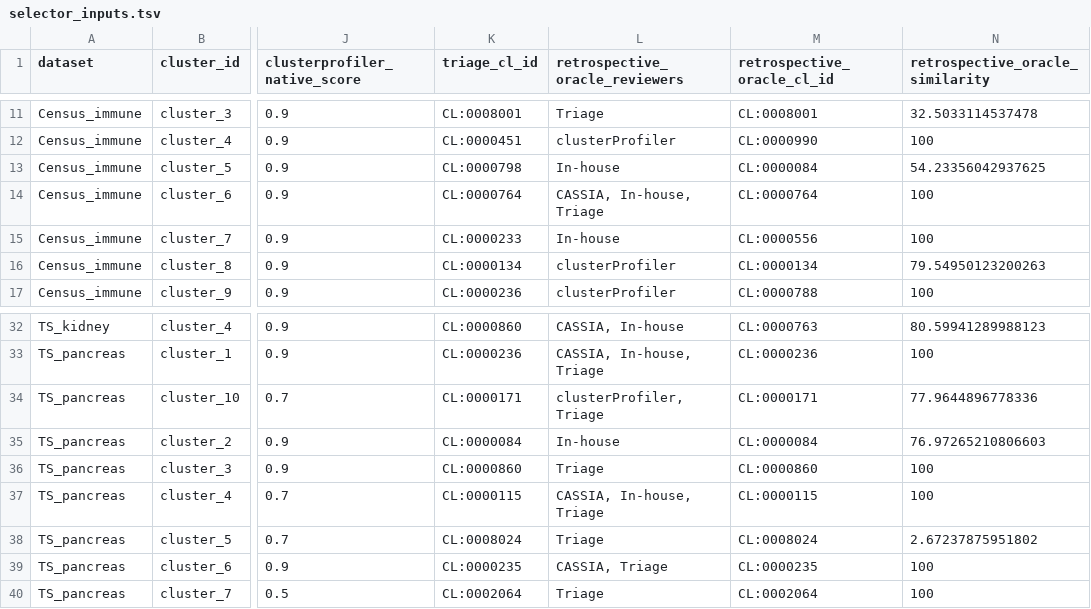
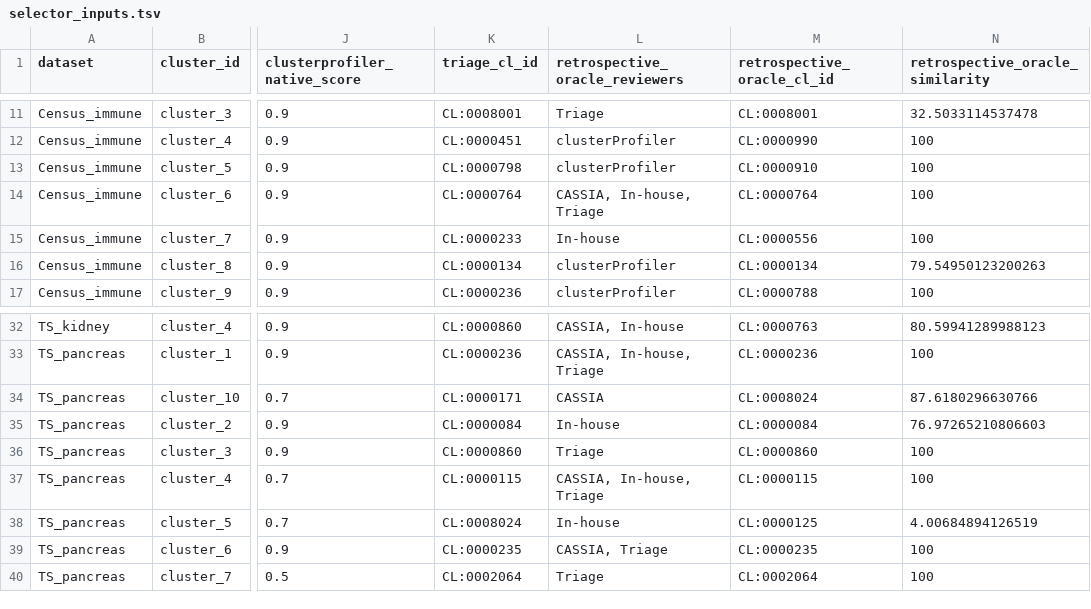
Before and after one commit to shaolab-UM/Triage, a TSV file: data/primary/selector_inputs.tsv, drawn as a sheet; only a part is shown, gaps mark what is left out; the diff names each change by its address in the sheet, - before the commit and + after, or states it on an @@ line.

Commit message:
Align selector controls with 5th-revision manuscript (Table S10)
- Update retrospective selector for 3 clusters to the published
  label-mapped candidates (Census_immune/cluster_5 -> clusterProfiler
  CL:0000910; TS_pancreas/cluster_10 -> CASSIA CL:0008024;
  TS_pancreas/cluster_5 -> In-house CL:0000125), giving overall
  retrospective oracle 84.9083 (Unresolved disagreement 87.518) as in
  manuscript Table S10.
- Rename expected-values file to selector_expected_tableS10.tsv and
  update expected values.
- reproduce_selector_controls.R: include published label-mapped
  retrospective candidates, expect 84.9083, cite Table S10 / Fig. 3C-D.
- Update README.md, docs/SELECTOR_REPRODUCTION.md (Table S10),
  docs/CELLMARKERDB_SENSITIVITY.md (Table S9), and mark cleanup items
  1-2 resolved in docs/CLEANUP_REVIEW_ITEMS.md.
- Reproduction passes: overall 84.908337 matches the manuscript.

```diff
--- a/data/primary/selector_inputs.tsv
+++ b/data/primary/selector_inputs.tsv
-L13 (retrospective_oracle_reviewers): In-house
+L13 (retrospective_oracle_reviewers): clusterProfiler
-M13 (retrospective_oracle_cl_id): CL:0000084
+M13 (retrospective_oracle_cl_id): CL:0000910
-N13 (retrospective_oracle_similarity): 54.23356042937625
+N13 (retrospective_oracle_similarity): 100
-L34 (retrospective_oracle_reviewers): clusterProfiler, Triage
+L34 (retrospective_oracle_reviewers): CASSIA
-M34 (retrospective_oracle_cl_id): CL:0000171
+M34 (retrospective_oracle_cl_id): CL:0008024
-N34 (retrospective_oracle_similarity): 77.9644896778336
+N34 (retrospective_oracle_similarity): 87.6180296630766
-L38 (retrospective_oracle_reviewers): Triage
+L38 (retrospective_oracle_reviewers): In-house
-M38 (retrospective_oracle_cl_id): CL:0008024
+M38 (retrospective_oracle_cl_id): CL:0000125
-N38 (retrospective_oracle_similarity): 2.67237875951802
+N38 (retrospective_oracle_similarity): 4.00684894126519
```
Also changed, not shown: MANIFEST_SHA256.tsv, data/primary/selector_expected_tableS10.tsv, 5 other files.
